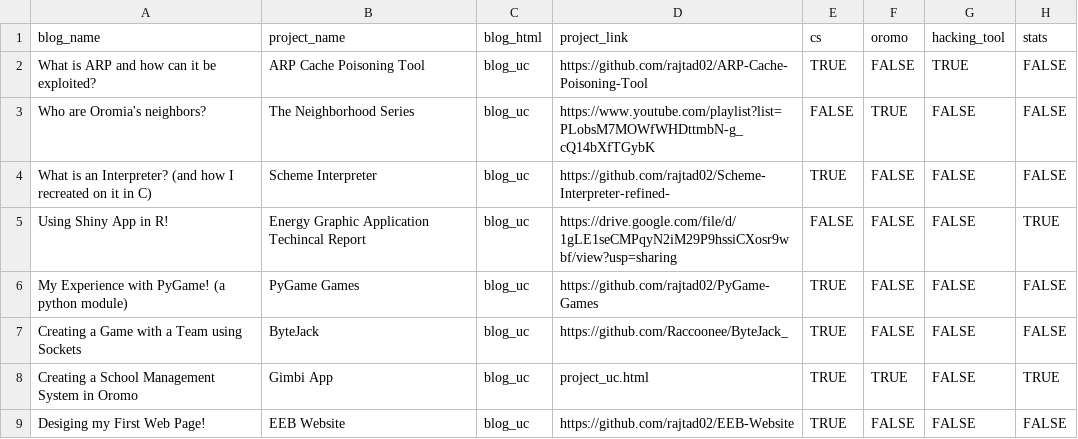
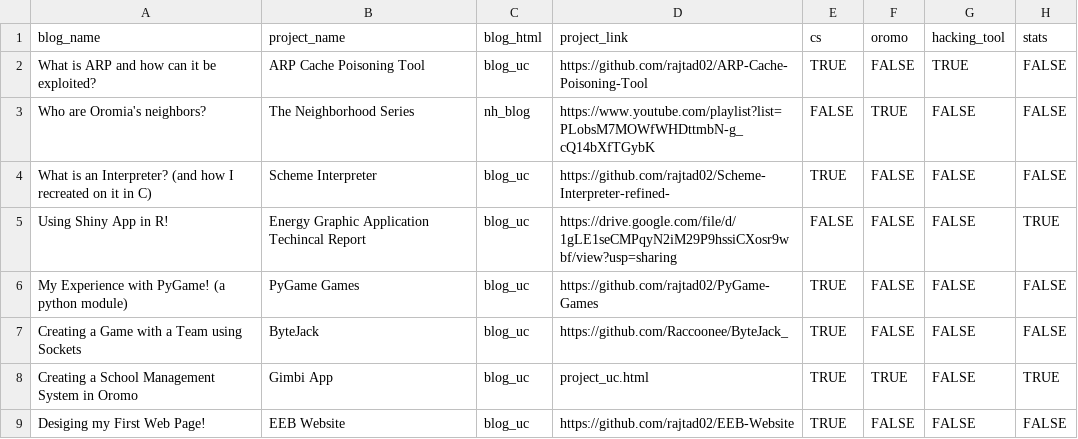
Before and after one commit to rajtad02/rajtad02.github.io, a CSV file: data/BlogProjectDatabase.csv, drawn as a sheet.

Commit message:
add neighborhood series blog

```diff
--- a/data/BlogProjectDatabase.csv
+++ b/data/BlogProjectDatabase.csv
@@ -2,3 +2,3 @@ blog_name,project_name,blog_html,project_link,cs,oromo,hacking_tool,stats
 What is ARP and how can it be exploited?,ARP Cache Poisoning Tool,blog_uc,https://github.com/rajtad02/ARP-Cache-Poisoning-Tool,TRUE,FALSE,TRUE,FALSE
-Who are Oromia's neighbors?,The Neighborhood Series,blog_uc,https://www.youtube.com/playlist?list=PLobsM7MOWfWHDttmbN-g_cQ14bXfTGybK,FALSE,TRUE,FALSE,FALSE
+Who are Oromia's neighbors?,The Neighborhood Series,nh_blog,https://www.youtube.com/playlist?list=PLobsM7MOWfWHDttmbN-g_cQ14bXfTGybK,FALSE,TRUE,FALSE,FALSE
 What is an Interpreter? (and how I recreated on it in C),Scheme Interpreter,blog_uc,https://github.com/rajtad02/Scheme-Interpreter-refined-,TRUE,FALSE,FALSE,FALSE
```
Also changed, not shown: 1 other file.
